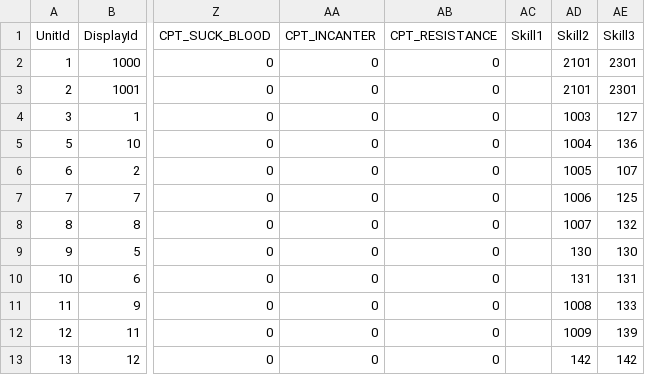
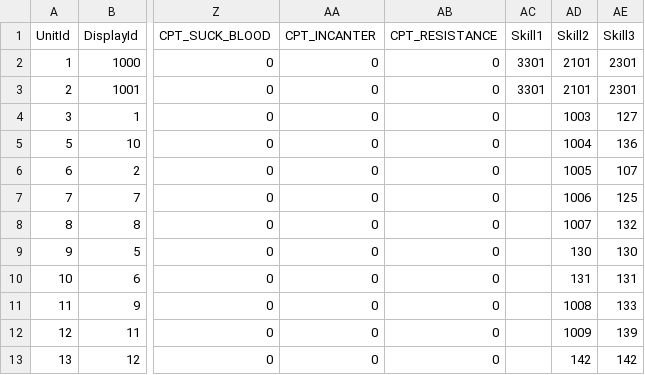
Before and after one commit to kevinnewkevin/xiyou, a CSV file: trunk/config/tables/entity.csv, drawn as a sheet; only a part is shown, gaps mark what is left out; the diff names each change by its address in the sheet, - before the commit and + after, or states it on an @@ line.

```diff
--- a/trunk/config/tables/entity.csv
+++ b/trunk/config/tables/entity.csv
-AC2:AC3 (Skill1): (empty)
+AC2:AC3 (Skill1): 3301
```
